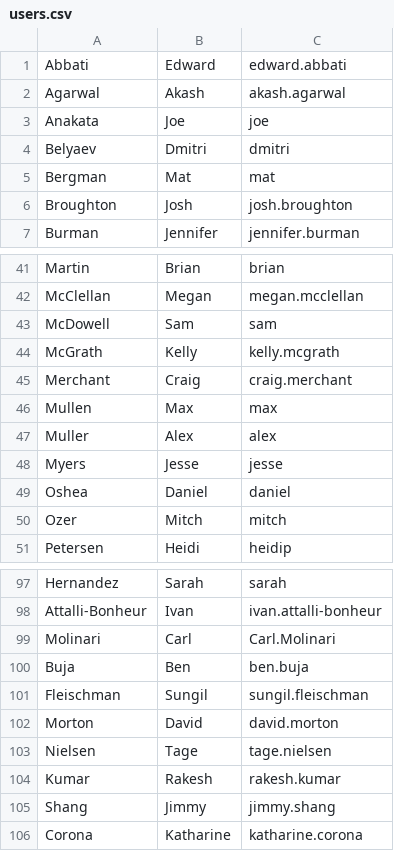
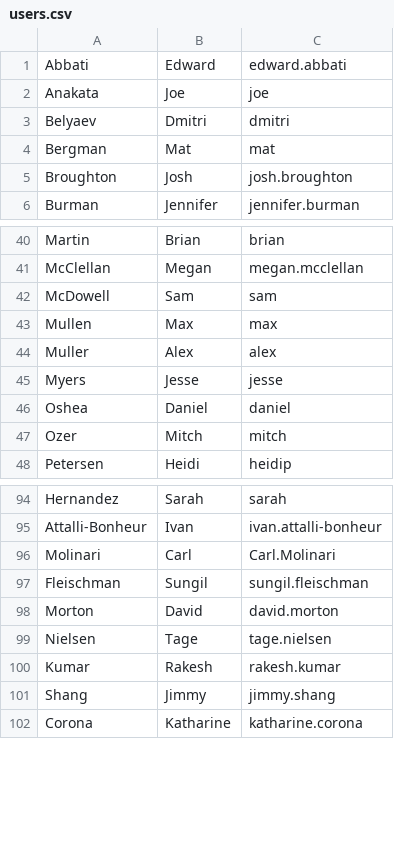
Before and after one commit to locationlabs/lunch_it, a CSV file: lunch_it/users.csv, drawn as a sheet; only a part is shown, gaps mark what is left out.

```diff
--- a/lunch_it/users.csv
+++ b/lunch_it/users.csv
@@ -1,3 +1,2 @@
 Abbati,Edward,edward.abbati
-Agarwal,Akash,akash.agarwal
 Anakata,Joe,joe
@@ -43,4 +42,2 @@ McClellan,Megan,megan.mcclellan
 McDowell,Sam,sam
-McGrath,Kelly,kelly.mcgrath
-Merchant,Craig,craig.merchant
 Mullen,Max,max
@@ -99,3 +96,2 @@ Attalli-Bonheur,Ivan,ivan.attalli-bonheur
 Molinari,Carl,Carl.Molinari
-Buja,Ben,ben.buja
 Fleischman,Sungil,sungil.fleischman
```
Also changed, not shown: 2 other files.
